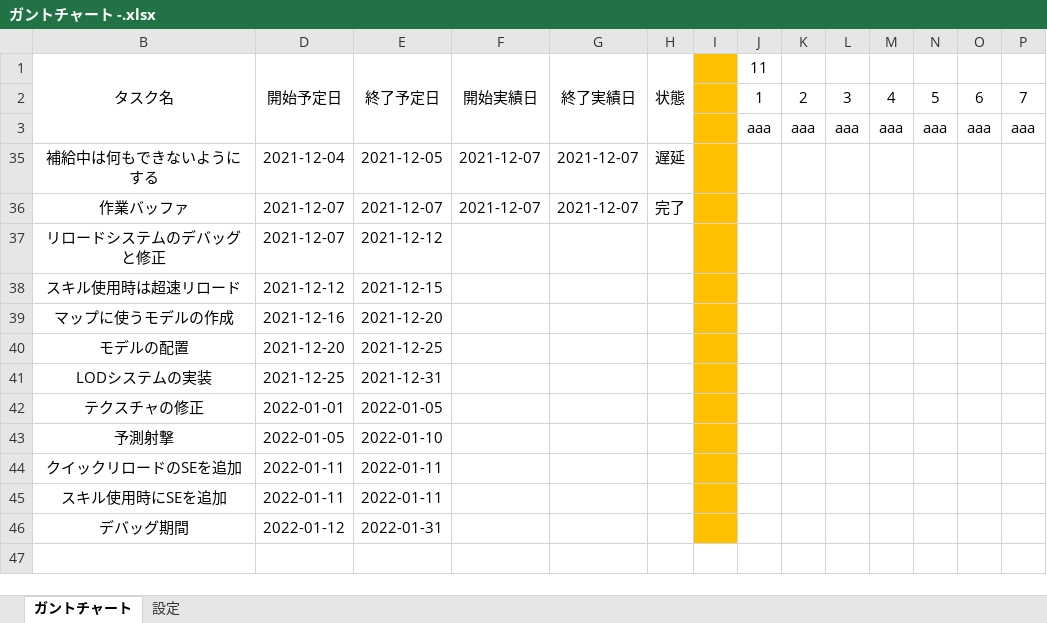
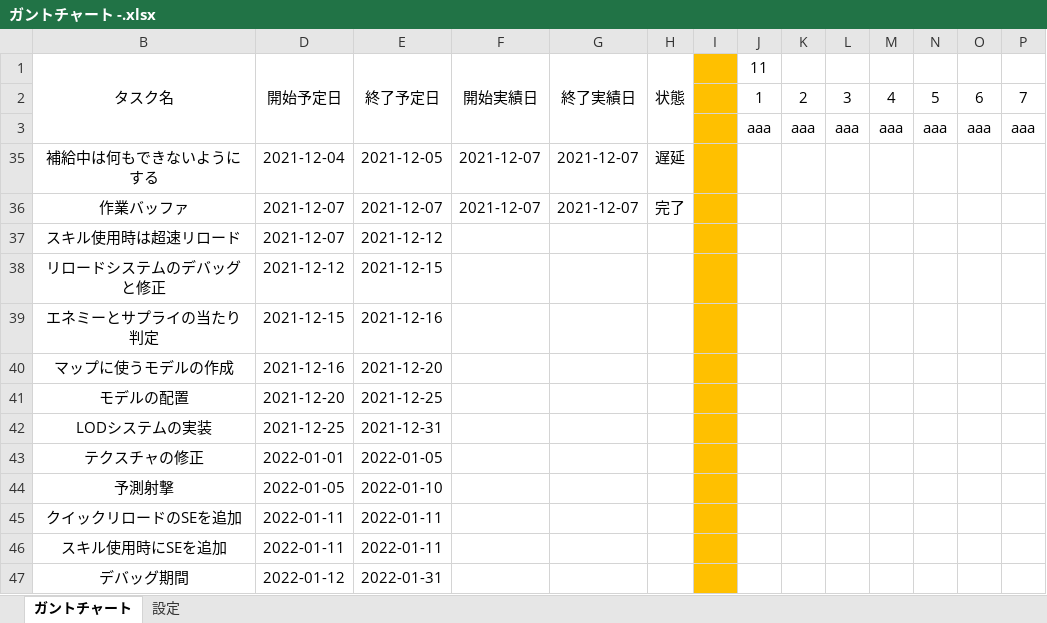
Before and after one commit to chinpanGX/DirectX11_PanzerActionGame, an Excel workbook: ガントチャート -.xlsx, sheet ガントチャート, drawn as a sheet; only a part is shown; values as stored, in another font and other column widths than the file's, no borders; conditional formats not drawn; removed rows and columns are numbered as before the commit, all else as after; rows hold the shown columns only; the diff names each change by its address in the sheet, - before the commit and + after, or states it on an @@ line.

Commit message:
ガントチャートを更新

```diff
--- a/ガントチャート -.xlsx (sheet ガントチャート)
+++ b/ガントチャート -.xlsx (sheet ガントチャート)
-row 37: リロードシステムのデバッグと修正 | 2021-12-07 | 2021-12-12
-D37: 2021-12-12
+D37: 2021-12-07
-E37: 2021-12-15
+E37: 2021-12-12
+row 38: リロードシステムのデバッグと修正 | 2021-12-12 | 2021-12-15
+row 39: エネミーとサプライの当たり判定 | 2021-12-15 | 2021-12-16
```
